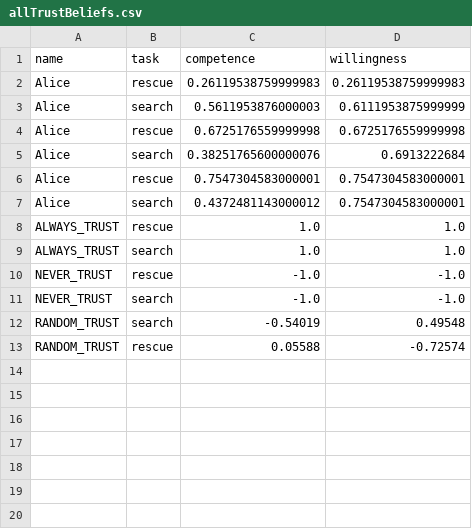
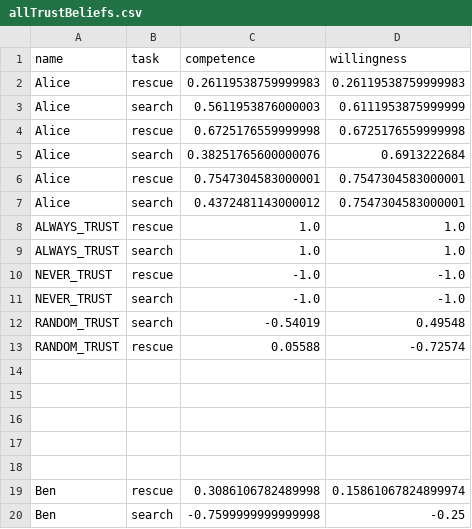
Before and after one commit to levladiator/TUD-Collaborative-AI-2024, a CSV file: beliefs/allTrustBeliefs.csv, drawn as a sheet; the diff names each change by its address in the sheet, - before the commit and + after, or states it on an @@ line.

Commit message:
Fix bug for lying human in searching and add logs for Ben

```diff
--- a/beliefs/allTrustBeliefs.csv
+++ b/beliefs/allTrustBeliefs.csv
+row 14: (empty)
+row 15: (empty)
+row 16: (empty)
+row 17: (empty)
+row 18: (empty)
+row 19: Ben | rescue | 0.3086106782489998 | 0.15861067824899974
+row 20: Ben | search | -0.7599999999999998 | -0.25
```
Also changed, not shown: 7 other files.
